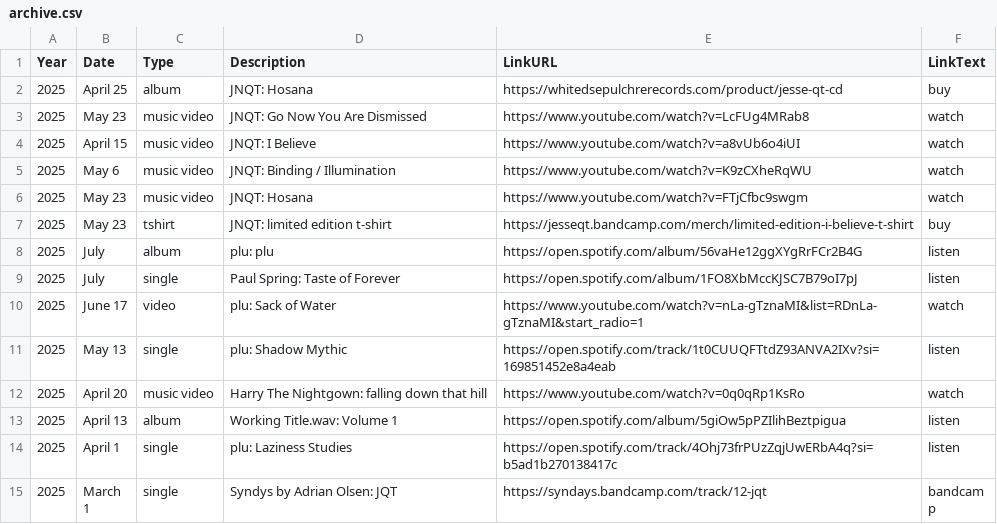
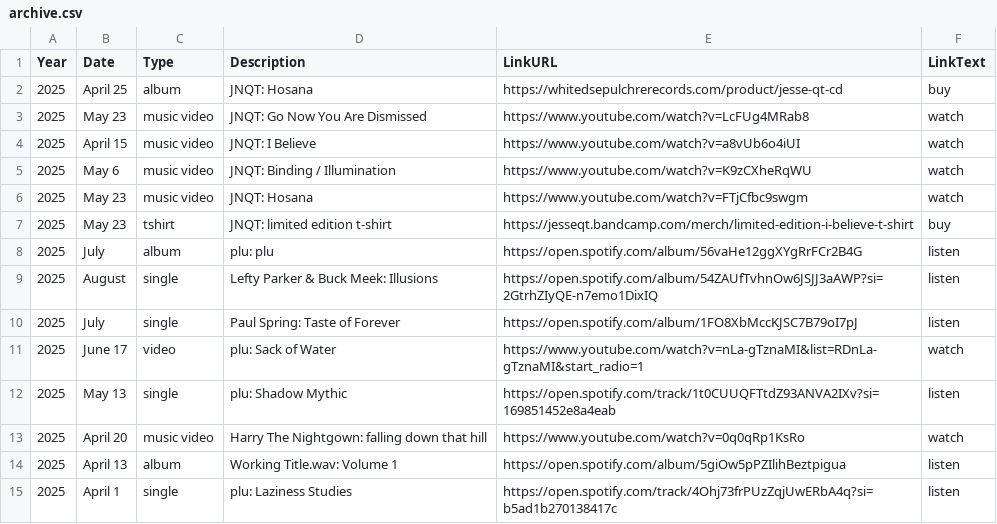
Before and after one commit to usefulparade/jnqt, a CSV file: archive.csv, drawn as a sheet; only a part is shown; the shorter side is filled out with more unchanged rows.

Commit message:
Update archive.csv
add lefty record

```diff
--- a/archive.csv
+++ b/archive.csv
@@ -8,2 +8,3 @@ Year,Date,Type,Description,LinkURL,LinkText
 2025, July, album, plu: plu, https://open.spotify.com/album/56vaHe12ggXYgRrFCr2B4G, listen
+2025, August, single, Lefty Parker & Buck Meek: Illusions, https://open.spotify.com/album/54ZAUfTvhnOw6JSJJ3aAWP?si=2GtrhZIyQE-n7emo1DixIQ, listen
 2025, July, single, Paul Spring: Taste of Forever, https://open.spotify.com/album/1FO8XbMccKJSC7B79oI7pJ, listen
```
